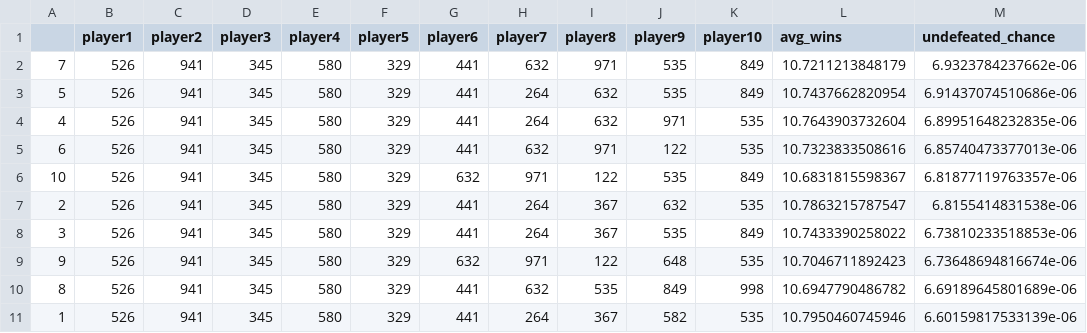
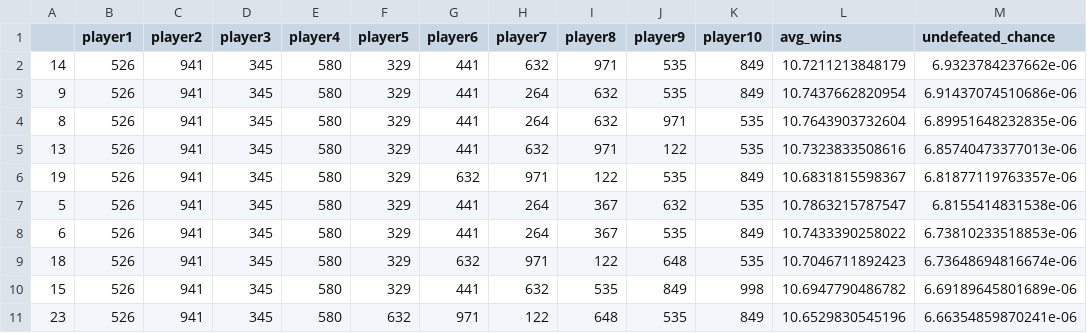
Before and after one commit to NickPanyanouvong/Stats191, a CSV file: Stats_191/PROCESSED_DATA/best_undefeated_teams.csv, drawn as a sheet.

```diff
--- a/Stats_191/PROCESSED_DATA/best_undefeated_teams.csv
+++ b/Stats_191/PROCESSED_DATA/best_undefeated_teams.csv
@@ -1,11 +1,11 @@
 "","player1","player2","player3","player4","player5","player6","player7","player8","player9","player10","avg_wins","undefeated_chance"
-"7",526,941,345,580,329,441,632,971,535,849,10.7211213848179,6.9323784237662e-06
-"5",526,941,345,580,329,441,264,632,535,849,10.7437662820954,6.91437074510686e-06
-"4",526,941,345,580,329,441,264,632,971,535,10.7643903732604,6.89951648232835e-06
-"6",526,941,345,580,329,441,632,971,122,535,10.7323833508616,6.85740473377013e-06
-"10",526,941,345,580,329,632,971,122,535,849,10.6831815598367,6.81877119763357e-06
-"2",526,941,345,580,329,441,264,367,632,535,10.7863215787547,6.8155414831538e-06
-"3",526,941,345,580,329,441,264,367,535,849,10.7433390258022,6.73810233518853e-06
-"9",526,941,345,580,329,632,971,122,648,535,10.7046711892423,6.73648694816674e-06
-"8",526,941,345,580,329,441,632,535,849,998,10.6947790486782,6.69189645801689e-06
-"1",526,941,345,580,329,441,264,367,582,535,10.7950460745946,6.60159817533139e-06
+"14",526,941,345,580,329,441,632,971,535,849,10.7211213848179,6.9323784237662e-06
+"9",526,941,345,580,329,441,264,632,535,849,10.7437662820954,6.91437074510686e-06
+"8",526,941,345,580,329,441,264,632,971,535,10.7643903732604,6.89951648232835e-06
+"13",526,941,345,580,329,441,632,971,122,535,10.7323833508616,6.85740473377013e-06
+"19",526,941,345,580,329,632,971,122,535,849,10.6831815598367,6.81877119763357e-06
+"5",526,941,345,580,329,441,264,367,632,535,10.7863215787547,6.8155414831538e-06
+"6",526,941,345,580,329,441,264,367,535,849,10.7433390258022,6.73810233518853e-06
+"18",526,941,345,580,329,632,971,122,648,535,10.7046711892423,6.73648694816674e-06
+"15",526,941,345,580,329,441,632,535,849,998,10.6947790486782,6.69189645801689e-06
+"23",526,941,345,580,632,971,122,648,535,849,10.6529830545196,6.66354859870241e-06
```
Also changed, not shown: Stats_191/PROCESSED_DATA/best_on_average_teams.csv, 1 other file.
